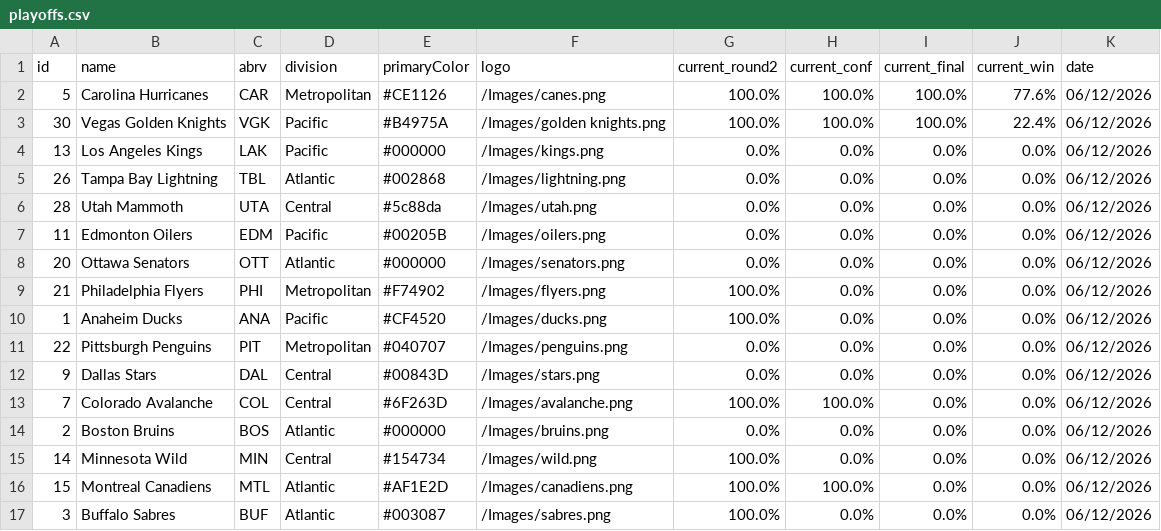
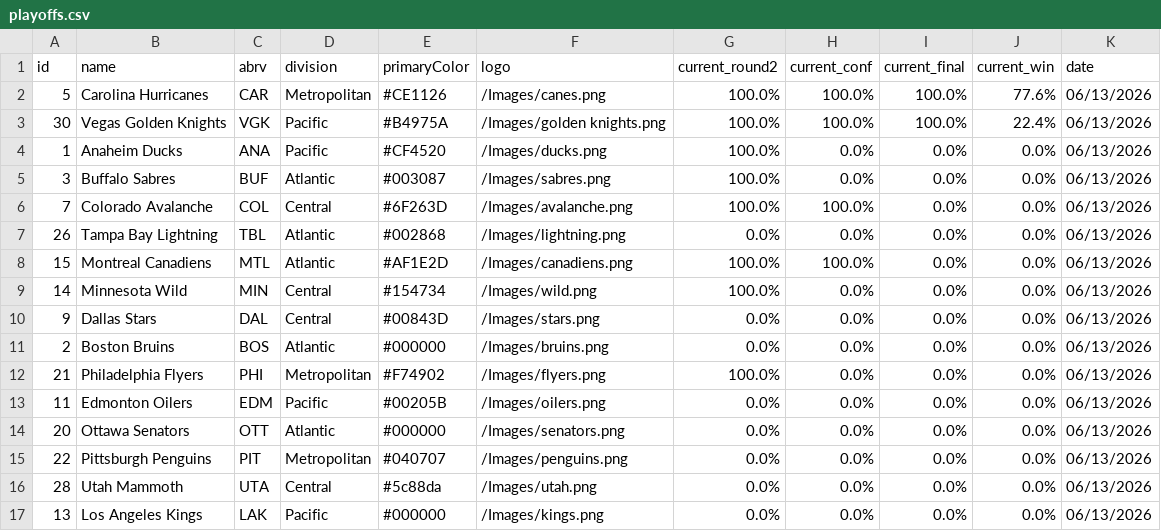
Before and after one commit to stevenpfaff/NHL-Projections-React, a CSV file: public/playoffs.csv, drawn as a sheet.

Commit message:
Update data 2026-06-13

```diff
--- a/public/playoffs.csv
+++ b/public/playoffs.csv
@@ -1,17 +1,17 @@
 id,name,abrv,division,primaryColor,logo,current_round2,current_conf,current_final,current_win,date
-5,Carolina Hurricanes,CAR,Metropolitan,#CE1126,/Images/canes.png,100.0%,100.0%,100.0%,77.6%,06/12/2026
-30,Vegas Golden Knights,VGK,Pacific,#B4975A,/Images/golden knights.png,100.0%,100.0%,100.0%,22.4%,06/12/2026
-13,Los Angeles Kings,LAK,Pacific,#000000,/Images/kings.png,0.0%,0.0%,0.0%,0.0%,06/12/2026
-26,Tampa Bay Lightning,TBL,Atlantic,#002868,/Images/lightning.png,0.0%,0.0%,0.0%,0.0%,06/12/2026
-28,Utah Mammoth,UTA,Central,#5c88da,/Images/utah.png,0.0%,0.0%,0.0%,0.0%,06/12/2026
-11,Edmonton Oilers,EDM,Pacific,#00205B,/Images/oilers.png,0.0%,0.0%,0.0%,0.0%,06/12/2026
-20,Ottawa Senators,OTT,Atlantic,#000000,/Images/senators.png,0.0%,0.0%,0.0%,0.0%,06/12/2026
-21,Philadelphia Flyers,PHI,Metropolitan,#F74902,/Images/flyers.png,100.0%,0.0%,0.0%,0.0%,06/12/2026
-1,Anaheim Ducks,ANA,Pacific,#CF4520,/Images/ducks.png,100.0%,0.0%,0.0%,0.0%,06/12/2026
-22,Pittsburgh Penguins,PIT,Metropolitan,#040707,/Images/penguins.png,0.0%,0.0%,0.0%,0.0%,06/12/2026
-9,Dallas Stars,DAL,Central,#00843D,/Images/stars.png,0.0%,0.0%,0.0%,0.0%,06/12/2026
-7,Colorado Avalanche,COL,Central,#6F263D,/Images/avalanche.png,100.0%,100.0%,0.0%,0.0%,06/12/2026
-2,Boston Bruins,BOS,Atlantic,#000000,/Images/bruins.png,0.0%,0.0%,0.0%,0.0%,06/12/2026
-14,Minnesota Wild,MIN,Central,#154734,/Images/wild.png,100.0%,0.0%,0.0%,0.0%,06/12/2026
-15,Montreal Canadiens,MTL,Atlantic,#AF1E2D,/Images/canadiens.png,100.0%,100.0%,0.0%,0.0%,06/12/2026
-3,Buffalo Sabres,BUF,Atlantic,#003087,/Images/sabres.png,100.0%,0.0%,0.0%,0.0%,06/12/2026
+5,Carolina Hurricanes,CAR,Metropolitan,#CE1126,/Images/canes.png,100.0%,100.0%,100.0%,77.6%,06/13/2026
+30,Vegas Golden Knights,VGK,Pacific,#B4975A,/Images/golden knights.png,100.0%,100.0%,100.0%,22.4%,06/13/2026
+1,Anaheim Ducks,ANA,Pacific,#CF4520,/Images/ducks.png,100.0%,0.0%,0.0%,0.0%,06/13/2026
+3,Buffalo Sabres,BUF,Atlantic,#003087,/Images/sabres.png,100.0%,0.0%,0.0%,0.0%,06/13/2026
+7,Colorado Avalanche,COL,Central,#6F263D,/Images/avalanche.png,100.0%,100.0%,0.0%,0.0%,06/13/2026
+26,Tampa Bay Lightning,TBL,Atlantic,#002868,/Images/lightning.png,0.0%,0.0%,0.0%,0.0%,06/13/2026
+15,Montreal Canadiens,MTL,Atlantic,#AF1E2D,/Images/canadiens.png,100.0%,100.0%,0.0%,0.0%,06/13/2026
+14,Minnesota Wild,MIN,Central,#154734,/Images/wild.png,100.0%,0.0%,0.0%,0.0%,06/13/2026
+9,Dallas Stars,DAL,Central,#00843D,/Images/stars.png,0.0%,0.0%,0.0%,0.0%,06/13/2026
+2,Boston Bruins,BOS,Atlantic,#000000,/Images/bruins.png,0.0%,0.0%,0.0%,0.0%,06/13/2026
+21,Philadelphia Flyers,PHI,Metropolitan,#F74902,/Images/flyers.png,100.0%,0.0%,0.0%,0.0%,06/13/2026
+11,Edmonton Oilers,EDM,Pacific,#00205B,/Images/oilers.png,0.0%,0.0%,0.0%,0.0%,06/13/2026
+20,Ottawa Senators,OTT,Atlantic,#000000,/Images/senators.png,0.0%,0.0%,0.0%,0.0%,06/13/2026
+22,Pittsburgh Penguins,PIT,Metropolitan,#040707,/Images/penguins.png,0.0%,0.0%,0.0%,0.0%,06/13/2026
+28,Utah Mammoth,UTA,Central,#5c88da,/Images/utah.png,0.0%,0.0%,0.0%,0.0%,06/13/2026
+13,Los Angeles Kings,LAK,Pacific,#000000,/Images/kings.png,0.0%,0.0%,0.0%,0.0%,06/13/2026
```
